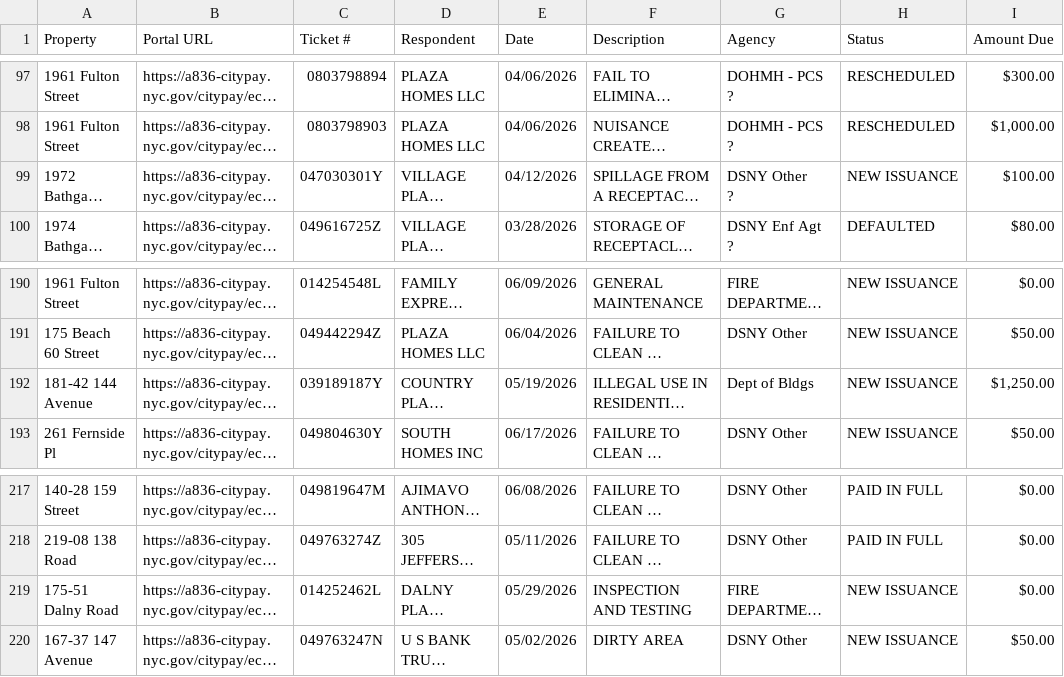
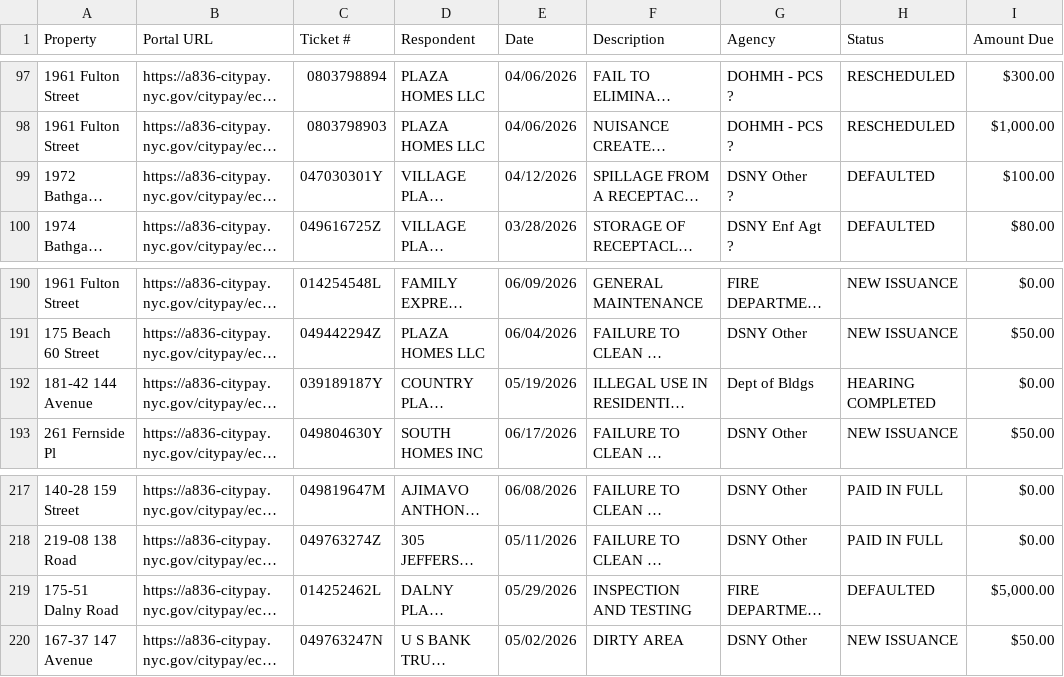
Before and after one commit to basalaaron-ui/violations, a CSV file: violations_found.csv, drawn as a sheet; only a part is shown, gaps mark what is left out; long unchanged cells end in …; the diff covers the shown part only; the diff names each change by its address in the sheet, - before the commit and + after, or states it on an @@ line.

```diff
--- a/violations_found.csv
+++ b/violations_found.csv
-H99 (Status): NEW ISSUANCE
+H99 (Status): DEFAULTED
-H192 (Status): NEW ISSUANCE
+H192 (Status): HEARING COMPLETED
-I192 (Amount Due): $1,250.00
+I192 (Amount Due): $0.00
-H219 (Status): NEW ISSUANCE
+H219 (Status): DEFAULTED
-I219 (Amount Due): $0.00
+I219 (Amount Due): $5,000.00
```
Also changed, not shown: 1 added row and 8 edited cells elsewhere in this file, 1 other file.
